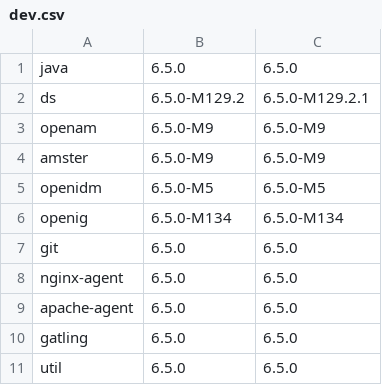
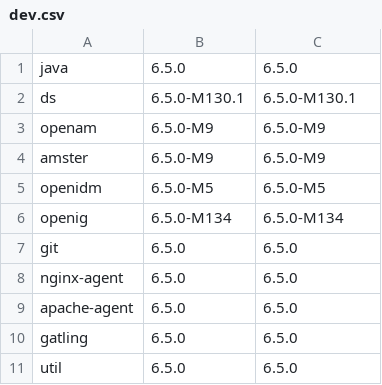
Before and after one commit to ForgeRock/forgeops, a CSV file: docker/csv/dev.csv, drawn as a sheet.

```diff
--- a/docker/csv/dev.csv
+++ b/docker/csv/dev.csv
@@ -1,3 +1,3 @@
 java,6.5.0,6.5.0
-ds,6.5.0-M129.2,6.5.0-M129.2.1
+ds,6.5.0-M130.1,6.5.0-M130.1
 openam,6.5.0-M9,6.5.0-M9
```
Also changed, not shown: 12 other files.
